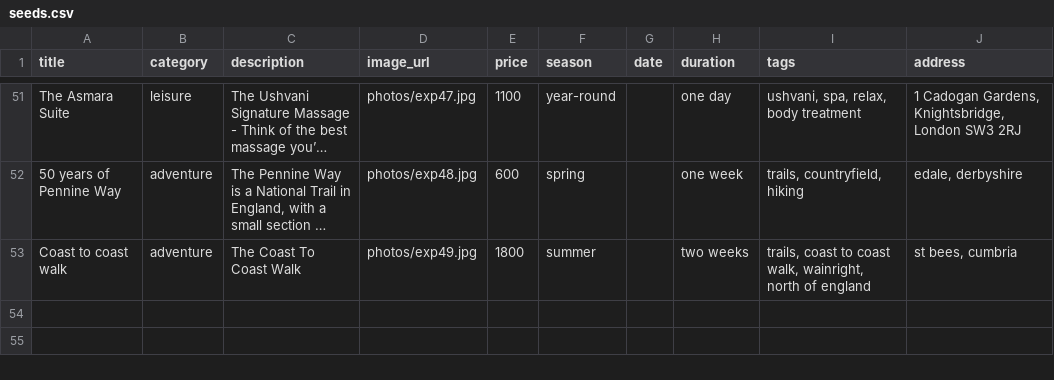
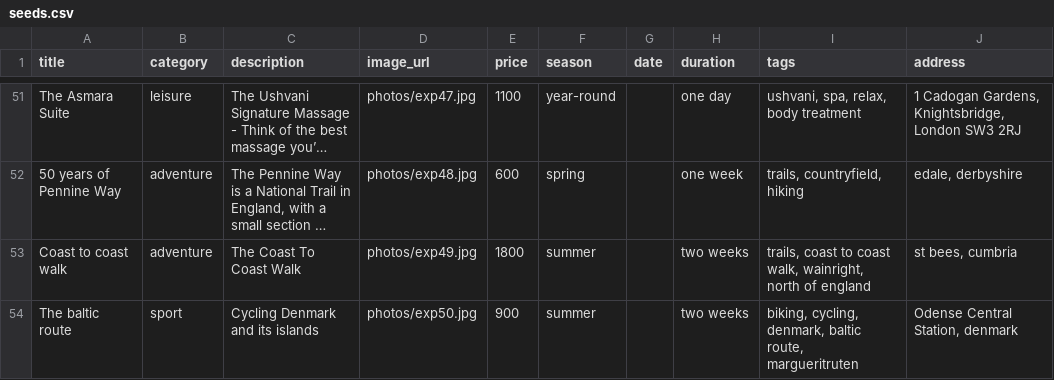
Before and after one commit to marcgenou/kanpai, a CSV file: kanpai/db/seeds.csv, drawn as a sheet; only a part is shown, gaps mark what is left out; long unchanged cells end in …; the diff names each change by its address in the sheet, - before the commit and + after, or states it on an @@ line.

```diff
--- a/kanpai/db/seeds.csv
+++ b/kanpai/db/seeds.csv
+row 54: The baltic route | sport | Cycling Denmark and its islands | photos/exp50.jpg | 900 | summer |  | two weeks | biking, cycling, denmark, baltic route, margueritruten | Odense Central Station, denmark
```
Also changed, not shown: 3 other files.
